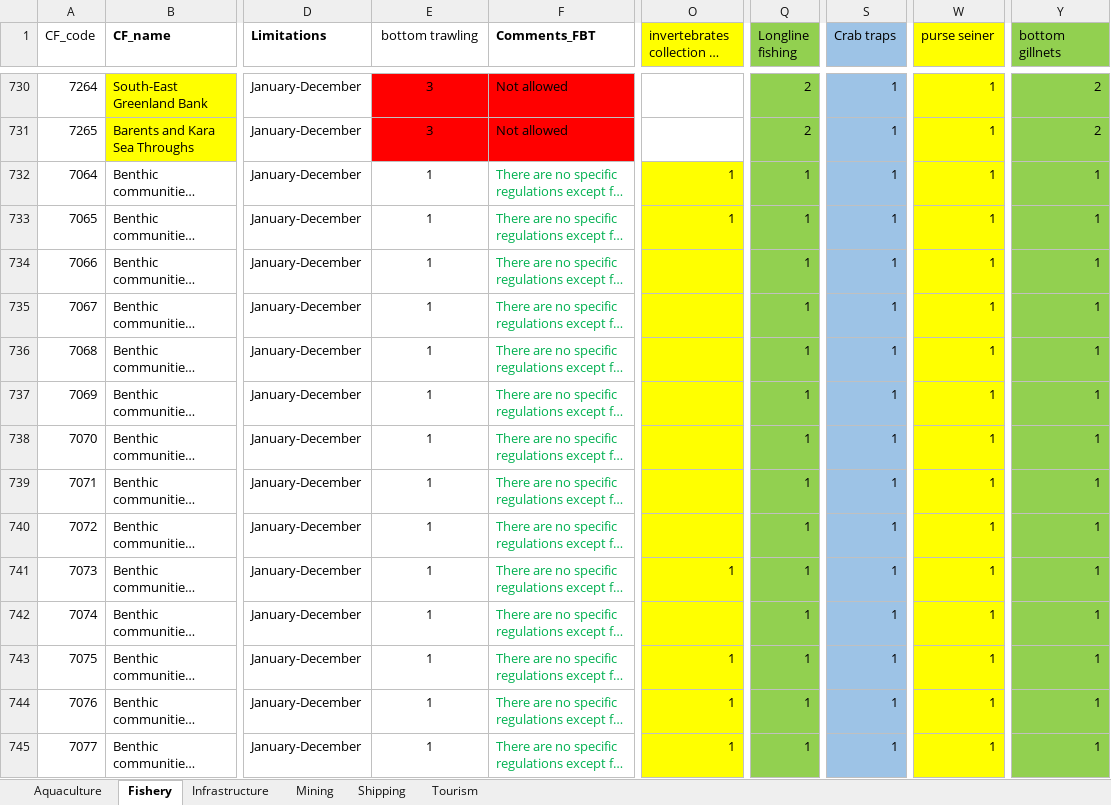
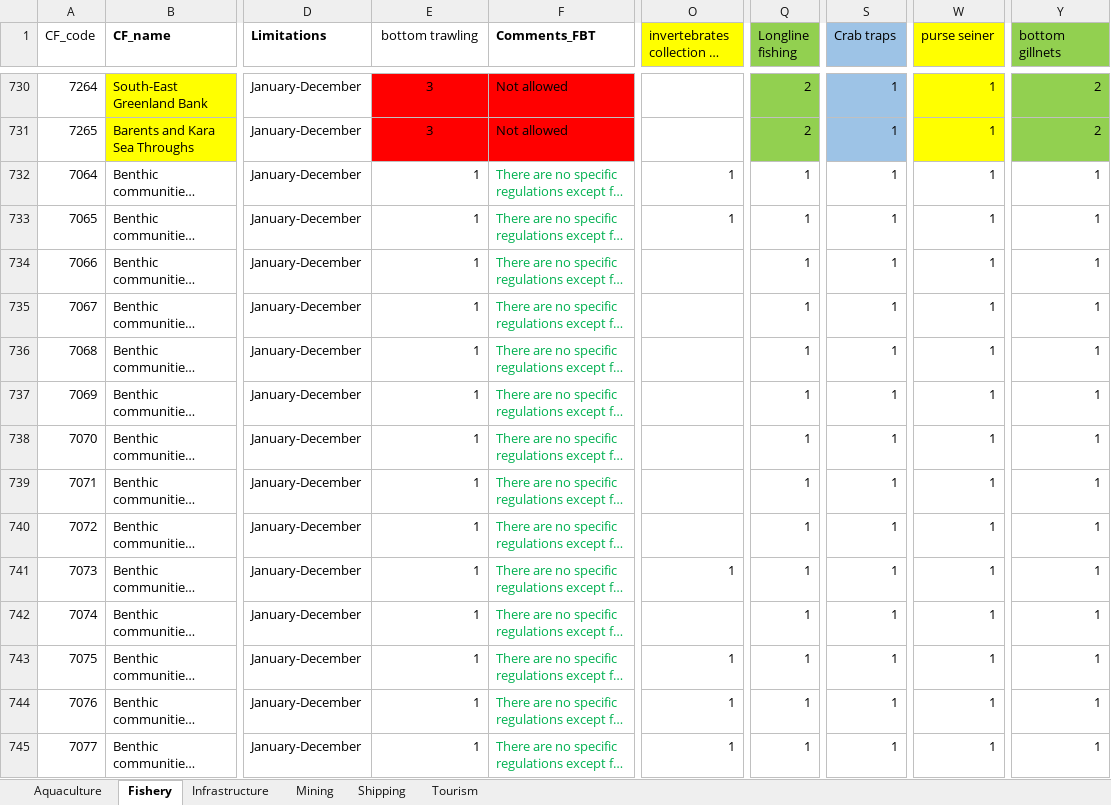
Before and after one commit to WWF-Arctic-Programme/geranium, an Excel workbook: requisite/compatibility assessment_all_2022-11-18.xlsx, sheet Fishery, drawn as a sheet; only a part is shown, gaps mark what is left out; long unchanged cells end in …; values as stored, in another font and other column widths than the file's, no borders; the diff covers the shown part only; the diff names each change by its address in the sheet, - before the commit and + after, or states it on an @@ line.

```diff
--- a/requisite/compatibility assessment_all_2022-11-18.xlsx (sheet Fishery)
+++ b/requisite/compatibility assessment_all_2022-11-18.xlsx (sheet Fishery)
-E732:E745 alignment: center
+E732:E745 alignment: right
-O732:O745 fill: #FFFF00
+O732:O745 fill: none
-Q732:Q745 fill: #92D050
+Q732:Q745 fill: none
-S732:S745 fill: #9DC3E6
+S732:S745 fill: none
-W732:W745 fill: #FFFF00
+W732:W745 fill: none
-Y732:Y745 fill: #92D050
+Y732:Y745 fill: none
```
Also changed, not shown: cell formats elsewhere in this sheet, sheet Shipping, sheet Mining, sheet Tourism, sheet Infrastructure, 53 other files.
